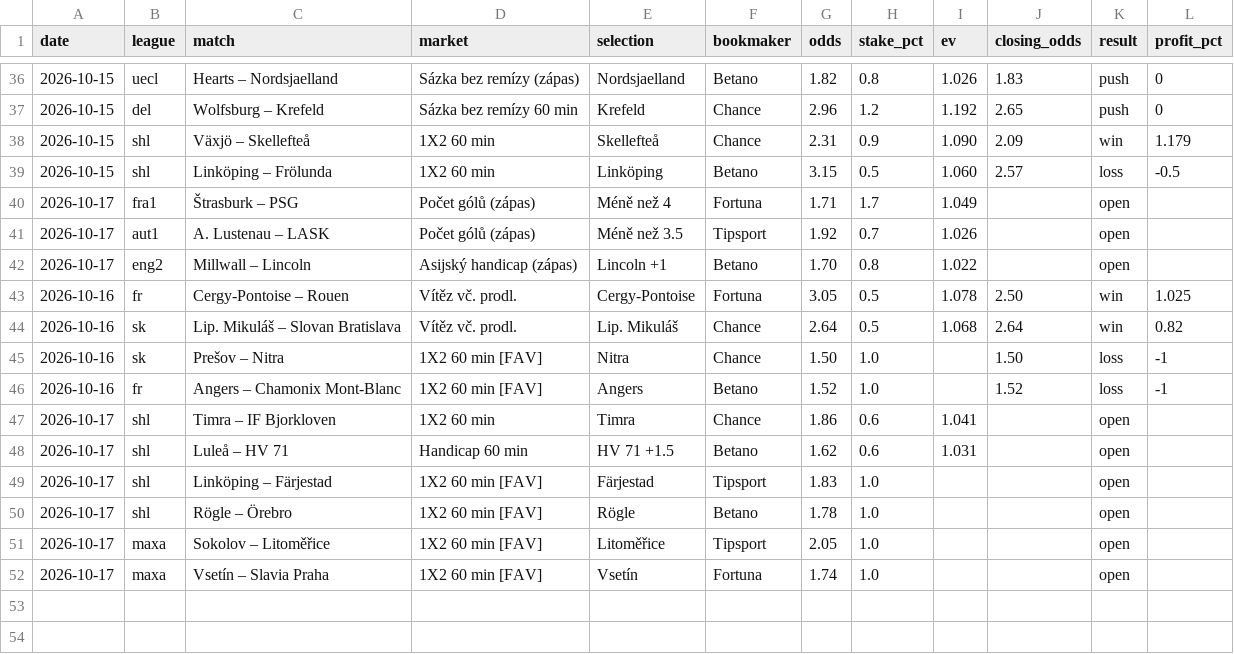
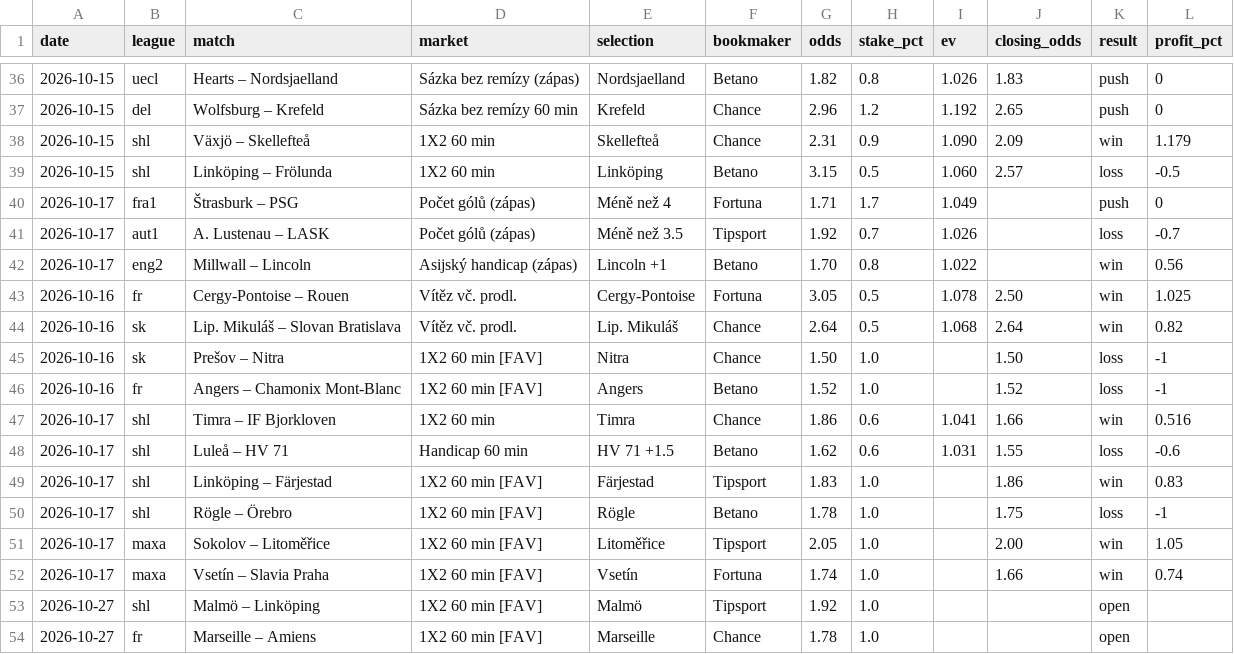
Before and after one commit to dom23jan-debug/bets, a CSV file: journal/bets.csv, drawn as a sheet; only a part is shown, gaps mark what is left out.

```diff
--- a/journal/bets.csv
+++ b/journal/bets.csv
@@ -39,5 +39,5 @@ date,league,match,market,selection,bookmaker,odds,stake_pct,ev,closing_odds,resu
 2026-10-15,shl,Linköping – Frölunda,1X2 60 min,Linköping,Betano,3.15,0.5,1.060,2.57,loss,-0.5
-2026-10-17,fra1,Štrasburk – PSG,Počet gólů (zápas),Méně než 4,Fortuna,1.71,1.7,1.049,,open,
-2026-10-17,aut1,A. Lustenau – LASK,Počet gólů (zápas),Méně než 3.5,Tipsport,1.92,0.7,1.026,,open,
-2026-10-17,eng2,Millwall – Lincoln,Asijský handicap (zápas),Lincoln +1,Betano,1.70,0.8,1.022,,open,
+2026-10-17,fra1,Štrasburk – PSG,Počet gólů (zápas),Méně než 4,Fortuna,1.71,1.7,1.049,,push,0
+2026-10-17,aut1,A. Lustenau – LASK,Počet gólů (zápas),Méně než 3.5,Tipsport,1.92,0.7,1.026,,loss,-0.7
+2026-10-17,eng2,Millwall – Lincoln,Asijský handicap (zápas),Lincoln +1,Betano,1.70,0.8,1.022,,win,0.56
 2026-10-16,fr,Cergy-Pontoise – Rouen,Vítěz vč. prodl.,Cergy-Pontoise,Fortuna,3.05,0.5,1.078,2.50,win,1.025
@@ -46,7 +46,9 @@ date,league,match,market,selection,bookmaker,odds,stake_pct,ev,closing_odds,resu
 2026-10-16,fr,Angers – Chamonix Mont-Blanc,1X2 60 min [FAV],Angers,Betano,1.52,1.0,,1.52,loss,-1
-2026-10-17,shl,Timra – IF Bjorkloven,1X2 60 min,Timra,Chance,1.86,0.6,1.041,,open,
-2026-10-17,shl,Luleå – HV 71,Handicap 60 min,HV 71 +1.5,Betano,1.62,0.6,1.031,,open,
-2026-10-17,shl,Linköping – Färjestad,1X2 60 min [FAV],Färjestad,Tipsport,1.83,1.0,,,open,
-2026-10-17,shl,Rögle – Örebro,1X2 60 min [FAV],Rögle,Betano,1.78,1.0,,,open,
-2026-10-17,maxa,Sokolov – Litoměřice,1X2 60 min [FAV],Litoměřice,Tipsport,2.05,1.0,,,open,
-2026-10-17,maxa,Vsetín – Slavia Praha,1X2 60 min [FAV],Vsetín,Fortuna,1.74,1.0,,,open,
+2026-10-17,shl,Timra – IF Bjorkloven,1X2 60 min,Timra,Chance,1.86,0.6,1.041,1.66,win,0.516
+2026-10-17,shl,Luleå – HV 71,Handicap 60 min,HV 71 +1.5,Betano,1.62,0.6,1.031,1.55,loss,-0.6
+2026-10-17,shl,Linköping – Färjestad,1X2 60 min [FAV],Färjestad,Tipsport,1.83,1.0,,1.86,win,0.83
+2026-10-17,shl,Rögle – Örebro,1X2 60 min [FAV],Rögle,Betano,1.78,1.0,,1.75,loss,-1
+2026-10-17,maxa,Sokolov – Litoměřice,1X2 60 min [FAV],Litoměřice,Tipsport,2.05,1.0,,2.00,win,1.05
+2026-10-17,maxa,Vsetín – Slavia Praha,1X2 60 min [FAV],Vsetín,Fortuna,1.74,1.0,,1.66,win,0.74
+2026-10-27,shl,Malmö – Linköping,1X2 60 min [FAV],Malmö,Tipsport,1.92,1.0,,,open,
+2026-10-27,fr,Marseille – Amiens,1X2 60 min [FAV],Marseille,Chance,1.78,1.0,,,open,
```
Also changed, not shown: journal/rejected.csv, 8 other files.
